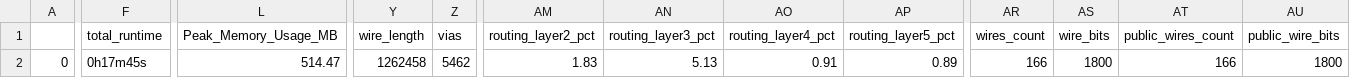
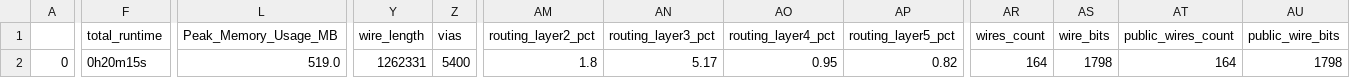
Before and after one commit to navan93/riscduino, a CSV file: signoff/user_project_wrapper/final_summary_report.csv, drawn as a sheet; only a part is shown, gaps mark what is left out; the diff names each change by its address in the sheet, - before the commit and + after, or states it on an @@ line.

```diff
--- a/signoff/user_project_wrapper/final_summary_report.csv
+++ b/signoff/user_project_wrapper/final_summary_report.csv
-F2 (total_runtime): 0h17m45s
+F2 (total_runtime): 0h20m15s
-L2 (Peak_Memory_Usage_MB): 514.47
+L2 (Peak_Memory_Usage_MB): 519.0
-Y2 (wire_length): 1262458
+Y2 (wire_length): 1262331
-Z2 (vias): 5462
+Z2 (vias): 5400
-AM2 (routing_layer2_pct): 1.83
+AM2 (routing_layer2_pct): 1.8
-AN2 (routing_layer3_pct): 5.13
+AN2 (routing_layer3_pct): 5.17
-AO2 (routing_layer4_pct): 0.91
+AO2 (routing_layer4_pct): 0.95
-AP2 (routing_layer5_pct): 0.89
+AP2 (routing_layer5_pct): 0.82
-AR2 (wires_count): 166
+AR2 (wires_count): 164
-AS2 (wire_bits): 1800
+AS2 (wire_bits): 1798
-AT2 (public_wires_count): 166
+AT2 (public_wires_count): 164
-AU2 (public_wire_bits): 1800
+AU2 (public_wire_bits): 1798
```
Also changed, not shown: signoff/wb_host/final_summary_report.csv, 19 other files.
